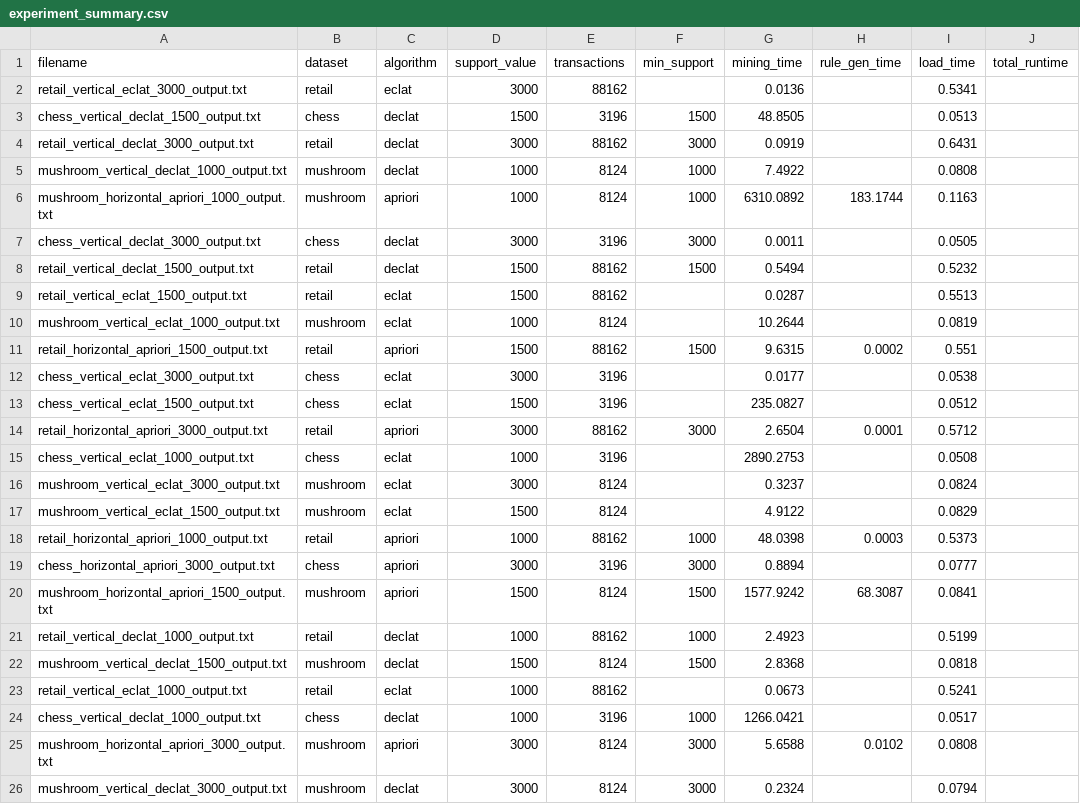
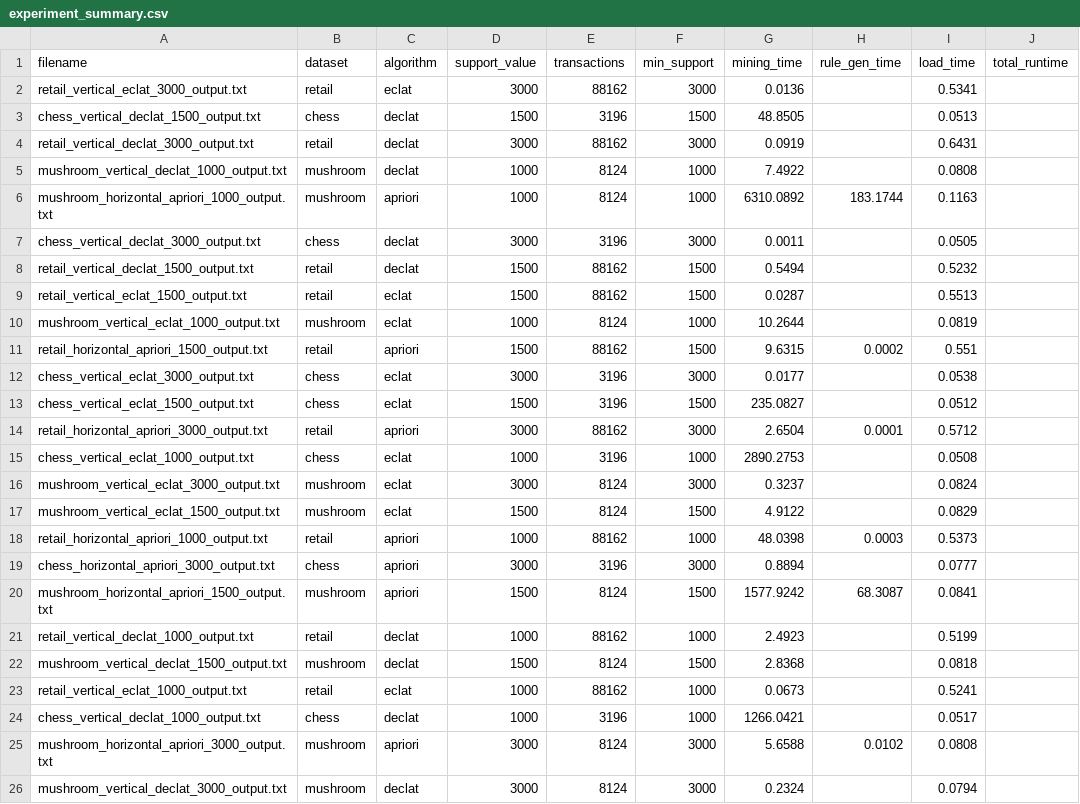
Before and after one commit to kayikunmi/AAFI, a CSV file: experiment_summary.csv, drawn as a sheet; only a part is shown; the diff names each change by its address in the sheet, - before the commit and + after, or states it on an @@ line.

```diff
--- a/experiment_summary.csv
+++ b/experiment_summary.csv
-F2 (min_support): (empty)
+F2 (min_support): 3000
-F9 (min_support): (empty)
+F9 (min_support): 1500
-F10 (min_support): (empty)
+F10 (min_support): 1000
-F12 (min_support): (empty)
+F12 (min_support): 3000
-F13 (min_support): (empty)
+F13 (min_support): 1500
-F15 (min_support): (empty)
+F15 (min_support): 1000
-F16 (min_support): (empty)
+F16 (min_support): 3000
-F17 (min_support): (empty)
+F17 (min_support): 1500
-F23 (min_support): (empty)
+F23 (min_support): 1000
```
Also changed, not shown: 8 other files.
